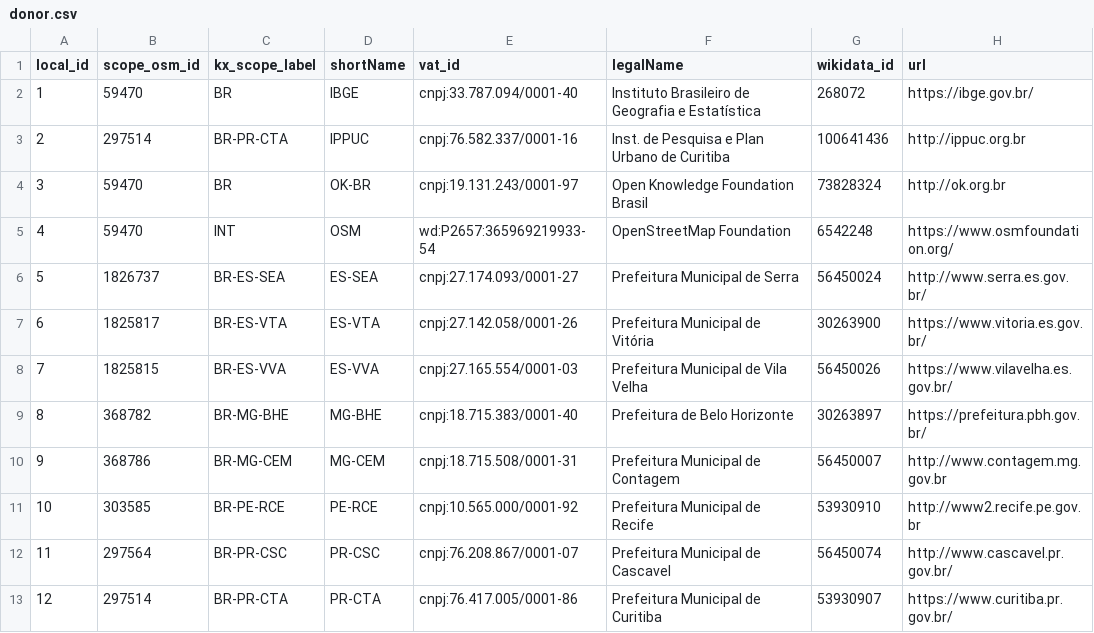
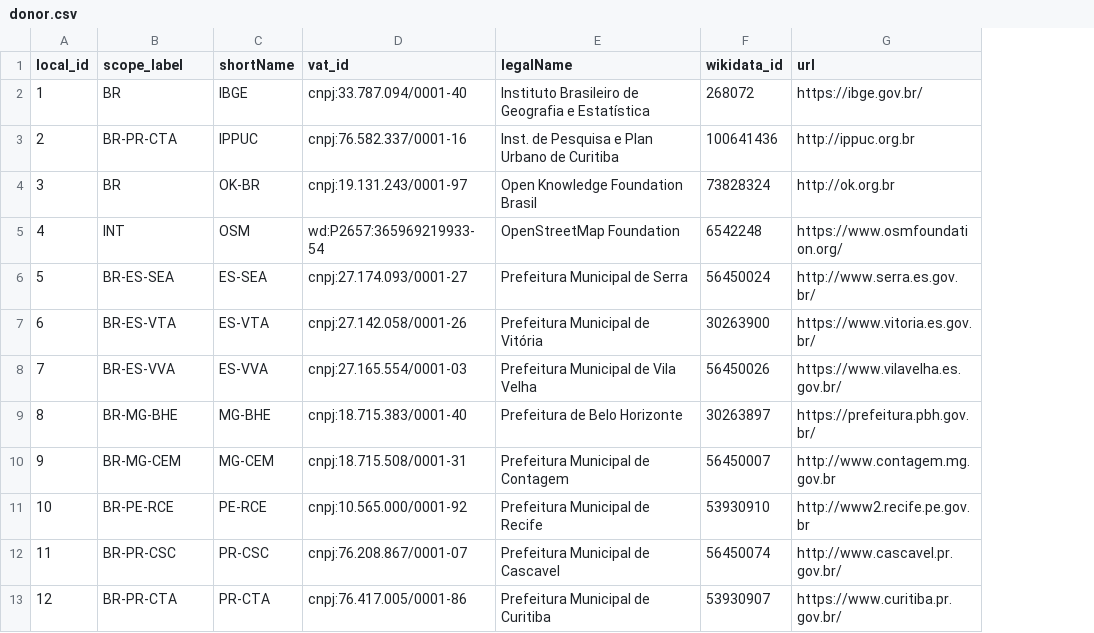
Before and after one commit to digital-guard/preserv-BR, a CSV file: data/donor.csv, drawn as a sheet; only a part is shown; removed rows and columns are numbered as before the commit, all else as after; the diff names each change by its address in the sheet, - before the commit and + after, or states it on an @@ line.

Commit message:
Remove scope_osm_id, altera kx_scope_label e escope. digital-guard/preserv#109

```diff
--- a/data/donor.csv
+++ b/data/donor.csv
-column B (scope_osm_id), rows 2-13: 59470 | 297514 | 59470 | 59470 | 1826737 | 1825817 | 1825815 | 368782 | 368786 | 303585 | 297564 | 297514
-B1: kx_scope_label
+B1: scope_label
```
Also changed, not shown: data/donatedPack.csv.
